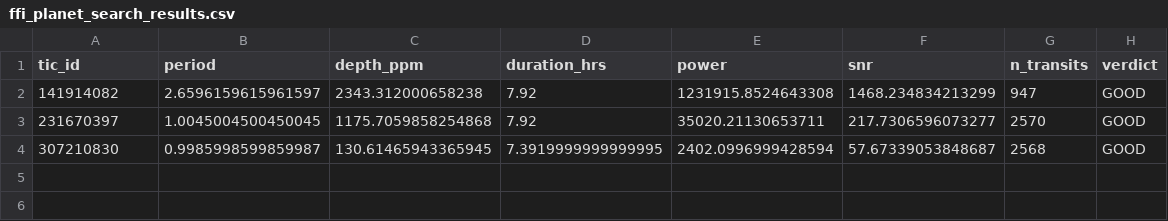
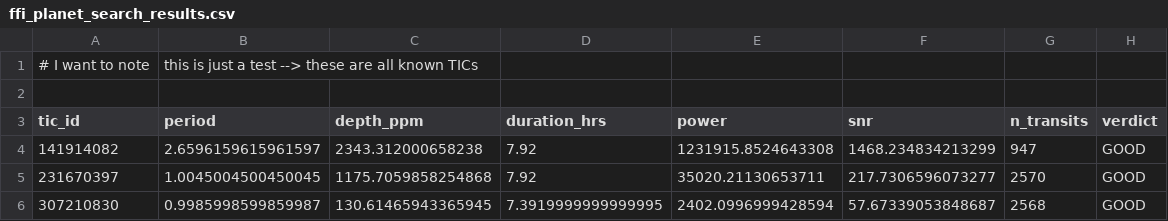
Before and after one commit to cyan-yee/Physics-77-Final-Project---TESS-Exoplanet, a CSV file: ffi_planet_search_results.csv, drawn as a sheet; the diff names each change by its address in the sheet, - before the commit and + after, or states it on an @@ line.

Commit message:
Update ffi_planet_search_results.csv

```diff
--- a/ffi_planet_search_results.csv
+++ b/ffi_planet_search_results.csv
+row 1: # I want to note | this is just a test --> these are all known TICs
+row 2: (empty)
```
